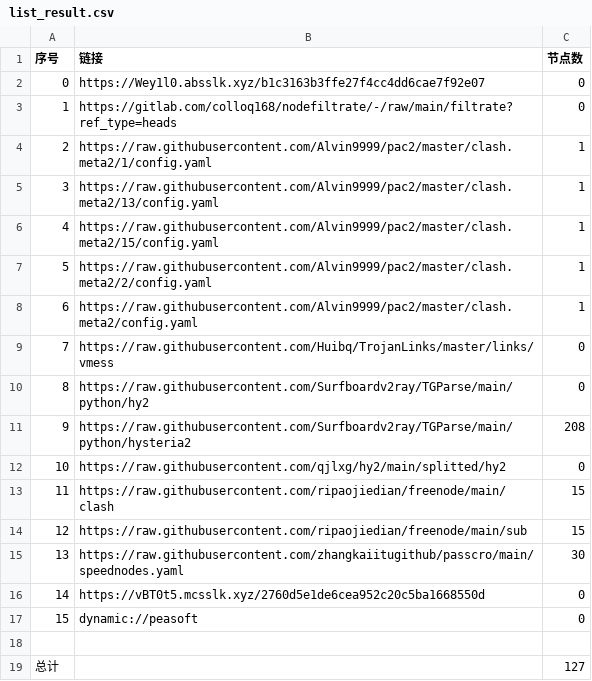
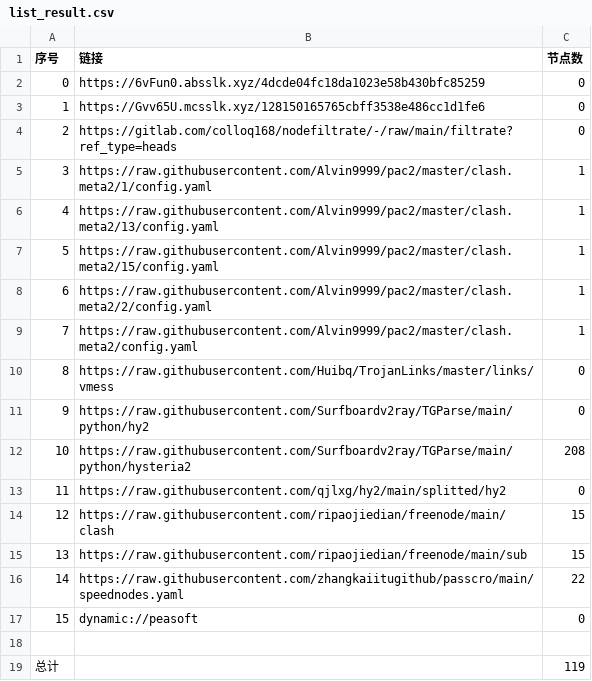
Before and after one commit to yg8080/AutoMergePublicNodes, a CSV file: list_result.csv, drawn as a sheet; removed rows and columns are numbered as before the commit, all else as after; the diff names each change by its address in the sheet, - before the commit and + after, or states it on an @@ line.

```diff
--- a/list_result.csv
+++ b/list_result.csv
-B2 (链接): https://Wey1l0.absslk.xyz/b1c3163b3ffe27f4cc4dd6cae7f92e07
+B2 (链接): https://6vFun0.absslk.xyz/4dcde04fc18da1023e58b430bfc85259
+row 3: 1 | https://Gvv65U.mcsslk.xyz/128150165765cbff3538e486cc1d1fe6 | 0
@@ column A (序号) renumbered between rows 4 and 16 @@
-C16 (节点数): 30
+C16 (节点数): 22
-row 16: 14 | https://vBT0t5.mcsslk.xyz/2760d5e1de6cea952c20c5ba1668550d | 0
-C19 (节点数): 127
+C19 (节点数): 119
```
Also changed, not shown: 23 other files.
